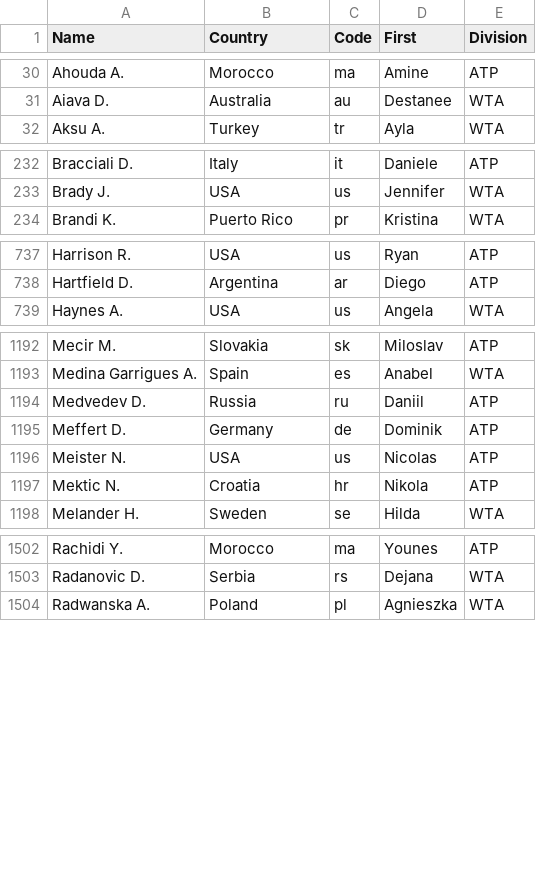
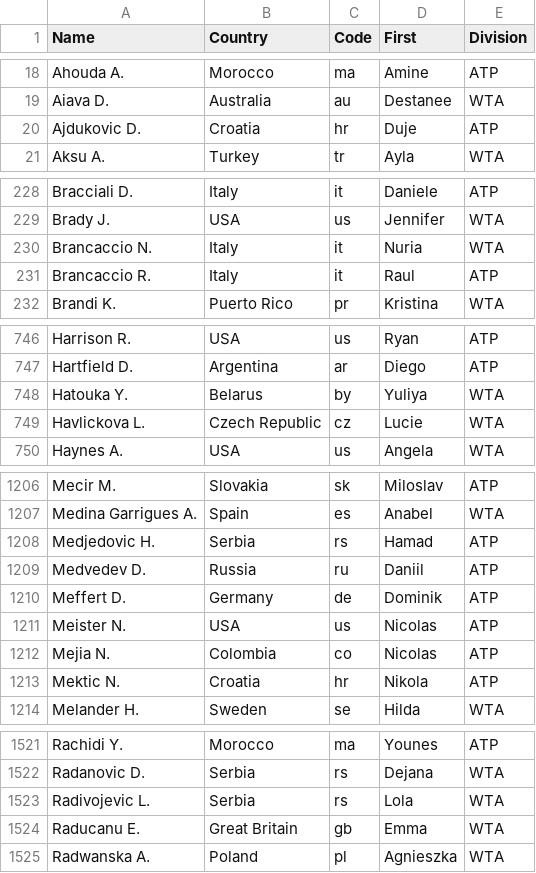
Before and after one commit to abhinavr2121/Rally_Records, a CSV file: data/countries.csv, drawn as a sheet; only a part is shown, gaps mark what is left out; the diff covers the shown part only.

```diff
--- a/data/countries.csv
+++ b/data/countries.csv
@@ -31,2 +19,3 @@ Ahouda A.,Morocco,ma,Amine,ATP
 Aiava D.,Australia,au,Destanee,WTA
+Ajdukovic D.,Croatia,hr,Duje,ATP
 Aksu A.,Turkey,tr,Ayla,WTA
@@ -233,2 +229,4 @@ Bracciali D.,Italy,it,Daniele,ATP
 Brady J.,USA,us,Jennifer,WTA
+Brancaccio N.,Italy,it,Nuria,WTA
+Brancaccio R.,Italy,it,Raul,ATP
 Brandi K.,Puerto Rico,pr,Kristina,WTA
@@ -738,2 +747,4 @@ Harrison R.,USA,us,Ryan,ATP
 Hartfield D.,Argentina,ar,Diego,ATP
+Hatouka Y.,Belarus,by,Yuliya,WTA
+Havlickova L.,Czech Republic,cz,Lucie,WTA
 Haynes A.,USA,us,Angela,WTA
@@ -1193,2 +1207,3 @@ Mecir M.,Slovakia,sk,Miloslav,ATP
 Medina Garrigues A.,Spain,es,Anabel,WTA
+Medjedovic H.,Serbia,rs,Hamad,ATP
 Medvedev D.,Russia,ru,Daniil,ATP
@@ -1196,2 +1211,3 @@ Meffert D.,Germany,de,Dominik,ATP
 Meister N.,USA,us,Nicolas,ATP
+Mejia N.,Colombia,co,Nicolas,ATP
 Mektic N.,Croatia,hr,Nikola,ATP
@@ -1503,2 +1522,4 @@ Rachidi Y.,Morocco,ma,Younes,ATP
 Radanovic D.,Serbia,rs,Dejana,WTA
+Radivojevic L.,Serbia,rs,Lola,WTA
+Raducanu E.,Great Britain,gb,Emma,WTA
 Radwanska A.,Poland,pl,Agnieszka,WTA
```
Also changed, not shown: 23 added rows and 11 moved rows elsewhere in this file, 1 other file.
